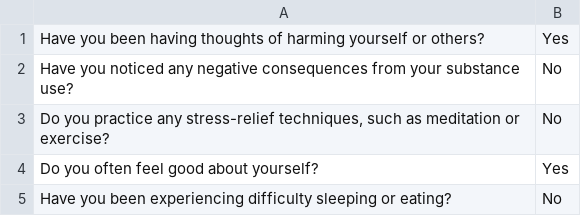
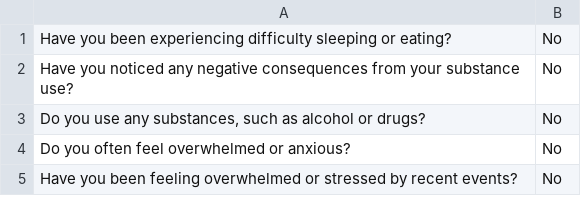
Before and after one commit to vinayak1729-web/Chikitsa_ai, a CSV file: responses/close_end_questions_responses.csv, drawn as a sheet.

```diff
--- a/responses/close_end_questions_responses.csv
+++ b/responses/close_end_questions_responses.csv
@@ -1,5 +1,5 @@
-Have you been having thoughts of harming yourself or others?,Yes
+Have you been experiencing difficulty sleeping or eating?,No
 Have you noticed any negative consequences from your substance use?,No
-"Do you practice any stress-relief techniques, such as meditation or exercise?",No
-Do you often feel good about yourself?,Yes
-Have you been experiencing difficulty sleeping or eating?,No
+"Do you use any substances, such as alcohol or drugs?",No
+Do you often feel overwhelmed or anxious?,No
+Have you been feeling overwhelmed or stressed by recent events?,No
```
Also changed, not shown: responses/open_end_questions_responses.csv, 10 other files.
